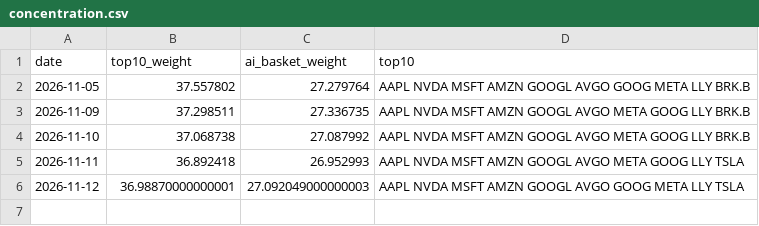
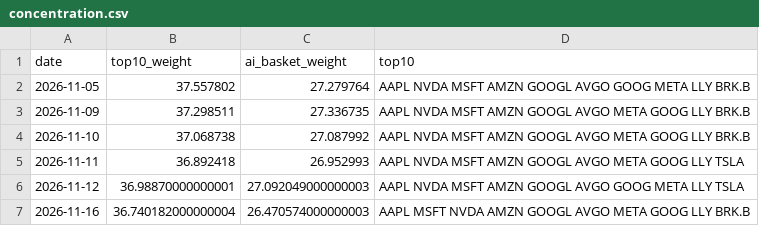
Before and after one commit to williamwuofficial/ai-flow-watch, a CSV file: raw/concentration.csv, drawn as a sheet.

```diff
--- a/raw/concentration.csv
+++ b/raw/concentration.csv
@@ -6 +6,2 @@ date,top10_weight,ai_basket_weight,top10
 2026-11-12,36.98870000000001,27.092049000000003,AAPL NVDA MSFT AMZN GOOGL AVGO GOOG META LLY TSLA
+2026-11-16,36.740182000000004,26.470574000000003,AAPL MSFT NVDA AMZN GOOGL AVGO META GOOG LLY BRK.B
```
Also changed, not shown: raw/cftc.csv, raw/fred.csv, 6 other files.
